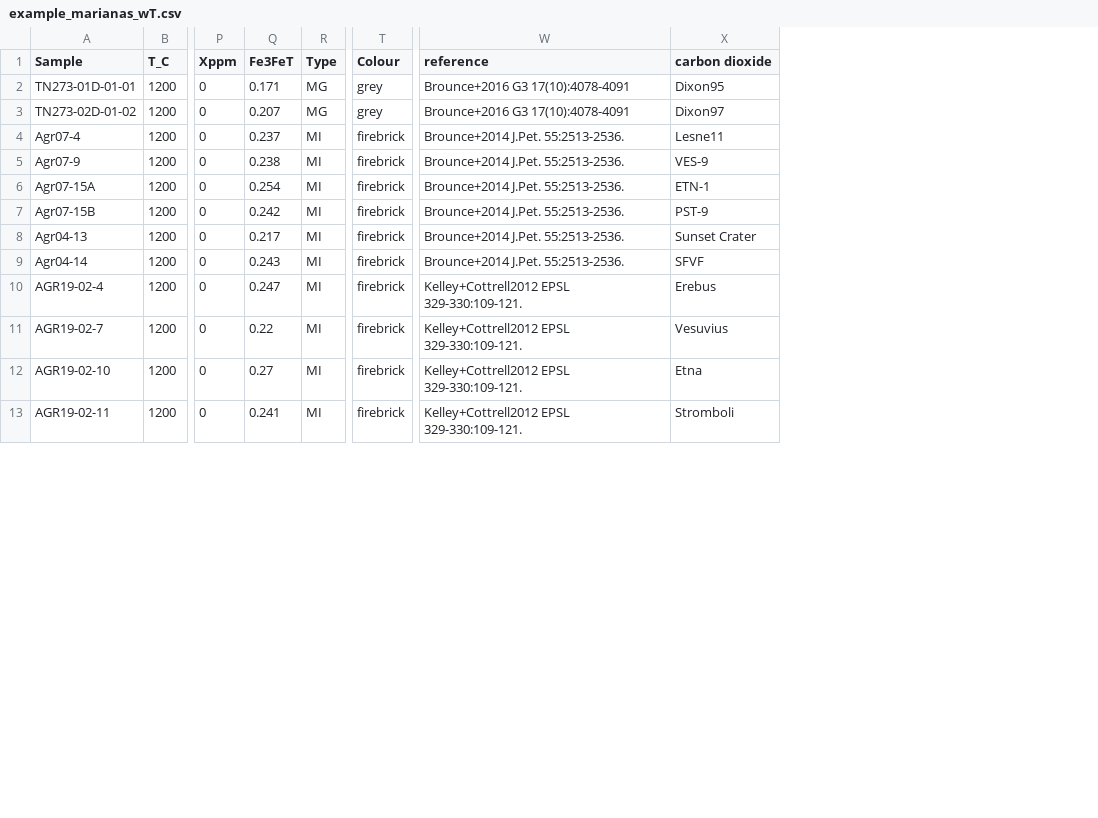
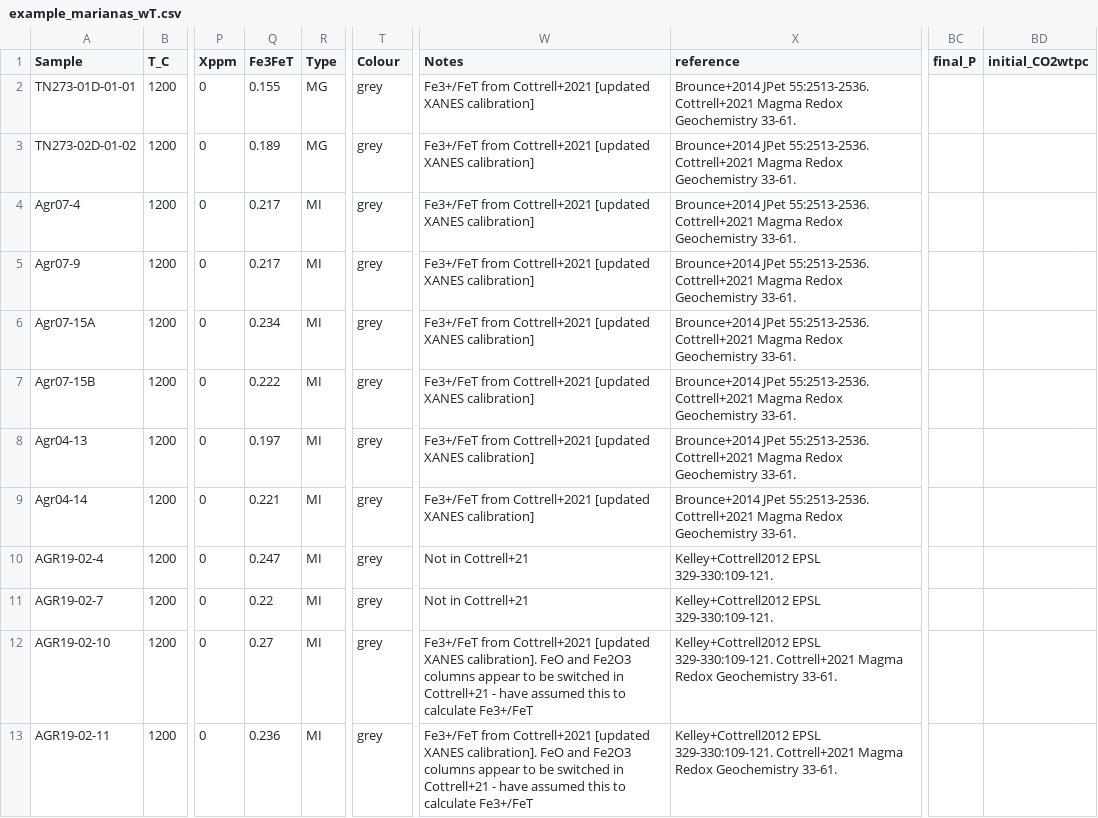
Before and after one commit to eryhughes/VolFe, a CSV file: docs/files/example_marianas_wT.csv, drawn as a sheet; only a part is shown, gaps mark what is left out; removed rows and columns are numbered as before the commit, all else as after; the diff covers the shown part only; the diff names each change by its address in the sheet, - before the commit and + after, or states it on an @@ line.

Commit message:
updated Fe3+/FeT from Cottrell et al. (2021)

```diff
--- a/docs/files/example_marianas_wT.csv
+++ b/docs/files/example_marianas_wT.csv
+column W (Notes), rows 2-13: Fe3+/FeT from Cottrell+2021 [updated XANES calibration] | Fe3+/FeT from Cottrell+2021 [updated XANES calibration] | Fe3+/FeT from Cottrell+2021 [updated XANES calibration] | Fe3+/FeT from Cottrell+2021 [updated XANES calibration] | Fe3+/FeT from Cottrell+2021 [updated XANES calibration] | Fe3+/FeT from Cottrell+2021 [updated XANES calibration] | Fe3+/FeT from Cottrell+2021 [updated XANES calibration] | Fe3+/FeT from Cottrell+2021 [updated XANES calibration] | Not in Cottrell+21 | Not in Cottrell+21 | Fe3+/FeT from Cottrell+2021 [updated XANES calibration]. FeO and Fe2O3 columns appear to be switched in Cottrell+21 - have assumed this to calculate Fe3+/FeT | Fe3+/FeT from Cottrell+2021 [updated XANES calibration]. FeO and Fe2O3 columns appear to be switched in Cottrell+21 - have assumed this to calculate Fe3+/FeT
-column X (carbon dioxide), rows 2-13: Dixon95 | Dixon97 | Lesne11 | VES-9 | ETN-1 | PST-9 | Sunset Crater | SFVF | Erebus | Vesuvius | Etna | Stromboli
+column BC (final_P), empty
+column BD (initial_CO2wtpc), empty
-Q2 (Fe3FeT): 0.171
+Q2 (Fe3FeT): 0.155
-X2:X3 (reference): Brounce+2016 G3 17(10):4078-4091
+X2:X3 (reference): Brounce+2014 JPet 55:2513-2536. Cottrell+2021 Magma Redox Geochemistry 33-61.
-Q3 (Fe3FeT): 0.207
+Q3 (Fe3FeT): 0.189
-Q4 (Fe3FeT): 0.237
+Q4 (Fe3FeT): 0.217
-T4:T13 (Colour): firebrick
+T4:T13 (Colour): grey
-X4:X9 (reference): Brounce+2014 J.Pet. 55:2513-2536.
+X4:X9 (reference): Brounce+2014 JPet 55:2513-2536. Cottrell+2021 Magma Redox Geochemistry 33-61.
-Q5 (Fe3FeT): 0.238
+Q5 (Fe3FeT): 0.217
-Q6 (Fe3FeT): 0.254
+Q6 (Fe3FeT): 0.234
-Q7 (Fe3FeT): 0.242
+Q7 (Fe3FeT): 0.222
-Q8 (Fe3FeT): 0.217
+Q8 (Fe3FeT): 0.197
-Q9 (Fe3FeT): 0.243
+Q9 (Fe3FeT): 0.221
-X12:X13 (reference): …EPSL 329-330:109-121.
+X12:X13 (reference): …EPSL 329-330:109-121. Cottrell+2021 Magma Redox Geochemistry 33-61.
-Q13 (Fe3FeT): 0.241
+Q13 (Fe3FeT): 0.236
```
Also changed, not shown: 139 edited cells elsewhere in this file, docs/files/example_marianas.csv.
